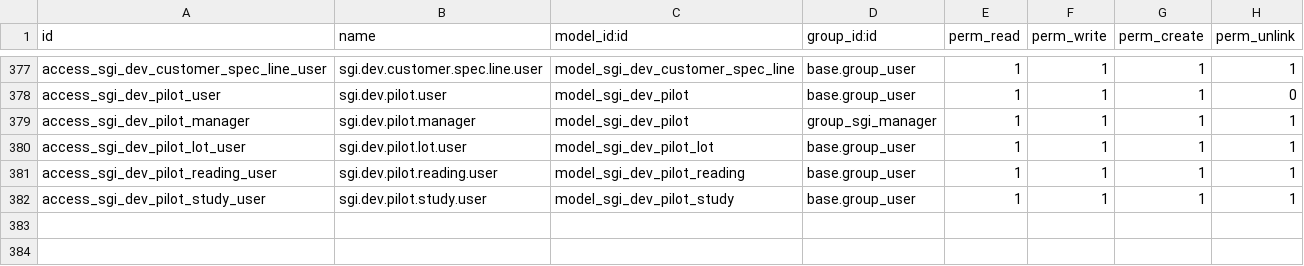
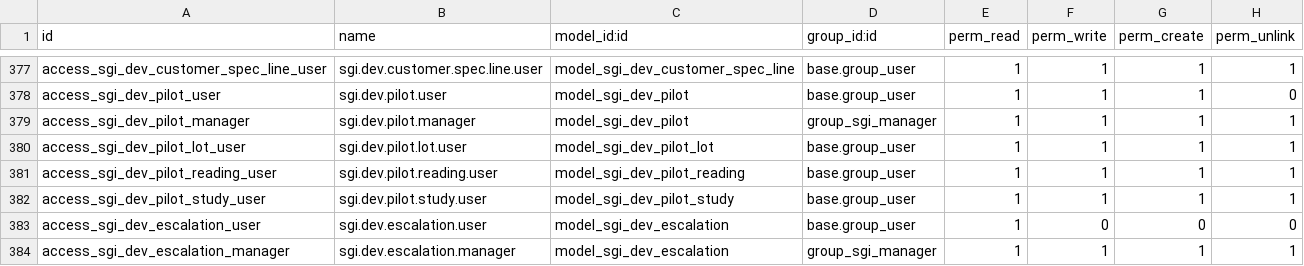
Before and after one commit to quimibond/qb19, a CSV file: addons/quimibond_sgi/security/ir.model.access.csv, drawn as a sheet; only a part is shown, gaps mark what is left out; the diff names each change by its address in the sheet, - before the commit and + after, or states it on an @@ line.

```diff
--- a/addons/quimibond_sgi/security/ir.model.access.csv
+++ b/addons/quimibond_sgi/security/ir.model.access.csv
+row 383: access_sgi_dev_escalation_user | sgi.dev.escalation.user | model_sgi_dev_escalation | base.group_user | 1 | 0 | 0 | 0
+row 384: access_sgi_dev_escalation_manager | sgi.dev.escalation.manager | model_sgi_dev_escalation | group_sgi_manager | 1 | 1 | 1 | 1
```
Also changed, not shown: 26 other files.
